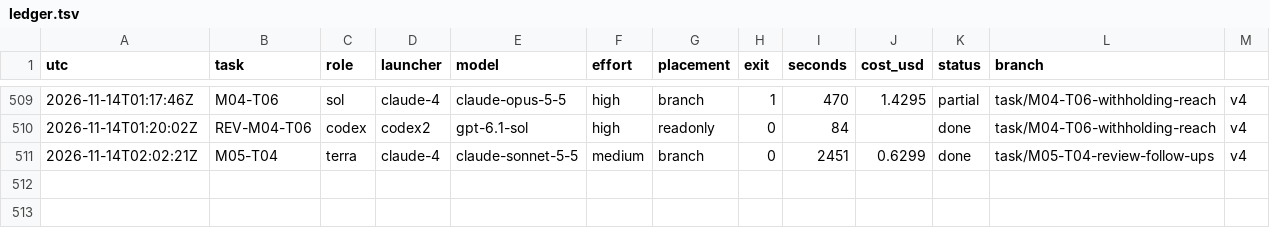
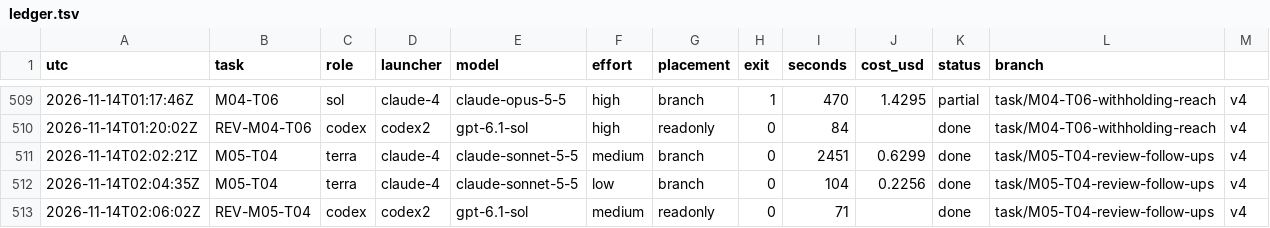
Before and after one commit to magrathean-uk/auditex, a TSV file: .plan/work/ledger.tsv, drawn as a sheet; only a part is shown, gaps mark what is left out.

Commit message:
chore(plan): checkpoint 65% M03-explainer-training
REV-M05-T04 approve at c4f5f12; before the M05-T04 merge

```diff
--- a/.plan/work/ledger.tsv
+++ b/.plan/work/ledger.tsv
@@ -511 +511,3 @@ utc	task	role	launcher	model	effort	placement	exit	seconds	cost_usd	status	branc
 2026-11-14T02:02:21Z	M05-T04	terra	claude-4	claude-sonnet-5-5	medium	branch	0	2451	0.6299	done	task/M05-T04-review-follow-ups	v4
+2026-11-14T02:04:35Z	M05-T04	terra	claude-4	claude-sonnet-5-5	low	branch	0	104	0.2256	done	task/M05-T04-review-follow-ups	v4
+2026-11-14T02:06:02Z	REV-M05-T04	codex	codex2	gpt-6.1-sol	medium	readonly	0	71		done	task/M05-T04-review-follow-ups	v4
```
Also changed, not shown: 4 other files.
